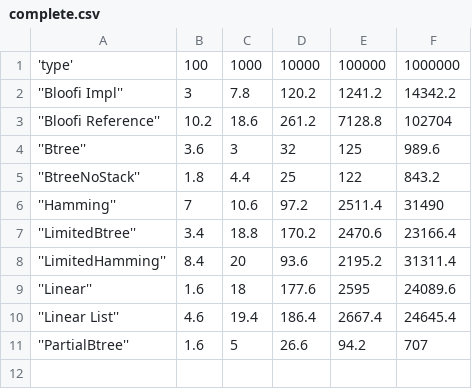
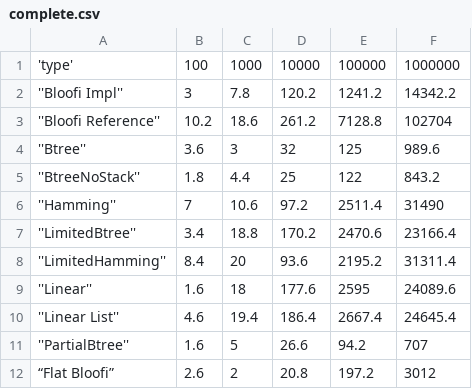
Before and after one commit to Claudenw/BloomTest, a CSV file: reports/complete.csv, drawn as a sheet.

```diff
--- a/reports/complete.csv
+++ b/reports/complete.csv
@@ -11 +11,2 @@
 ''PartialBtree'',1.6,5,26.6,94.2,707
+“Flat Bloofi”,2.6,2,20.8,197.2,3012
```
Also changed, not shown: reports/data.csv, reports/feature.csv, 25 other files.
